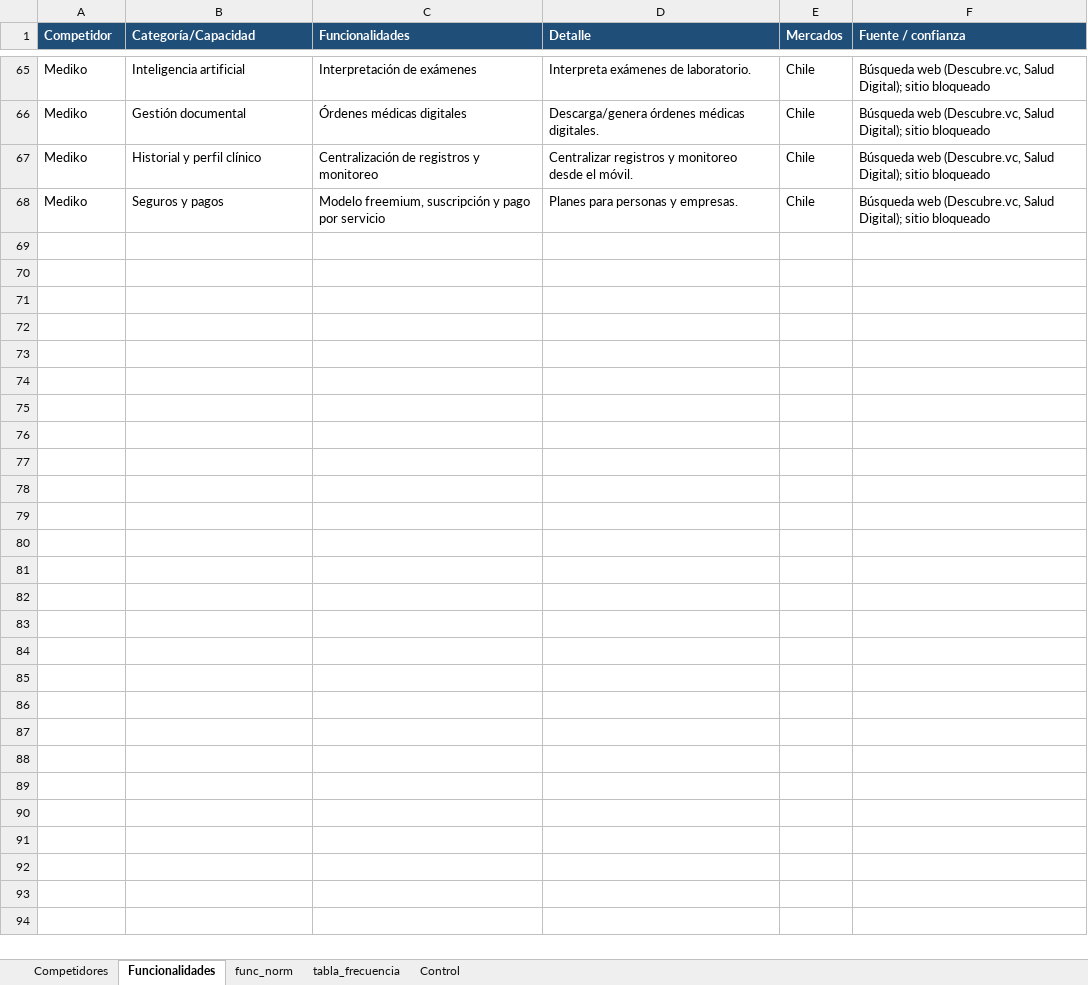
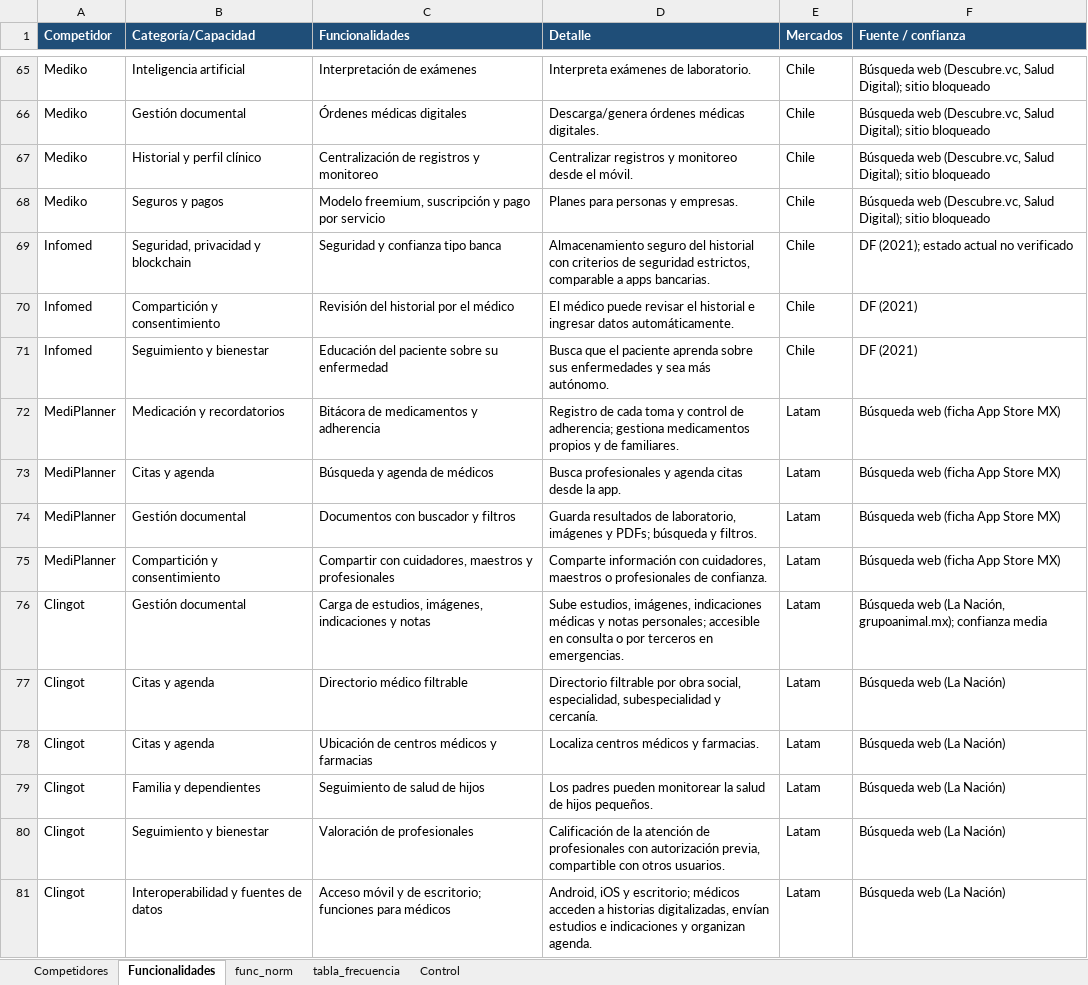
Before and after one commit to sdelafuenteb/Anamnesis, an Excel workbook: Outputs/Benchmark_Anamnesis.xlsx, sheet Funcionalidades, drawn as a sheet; only a part is shown, gaps mark what is left out; values as stored, in another font and other column widths than the file's, no borders; the diff names each change by its address in the sheet, - before the commit and + after, or states it on an @@ line.

```diff
--- a/Outputs/Benchmark_Anamnesis.xlsx (sheet Funcionalidades)
+++ b/Outputs/Benchmark_Anamnesis.xlsx (sheet Funcionalidades)
+row 69: Infomed | Seguridad, privacidad y blockchain | Seguridad y confianza tipo banca | Almacenamiento seguro del historial con criterios de seguridad estrictos, comparable a apps bancarias. | Chile | DF (2021); estado actual no verificado
+row 70: Infomed | Compartición y consentimiento | Revisión del historial por el médico | El médico puede revisar el historial e ingresar datos automáticamente. | Chile | DF (2021)
+row 71: Infomed | Seguimiento y bienestar | Educación del paciente sobre su enfermedad | Busca que el paciente aprenda sobre sus enfermedades y sea más autónomo. | Chile | DF (2021)
+row 72: MediPlanner | Medicación y recordatorios | Bitácora de medicamentos y adherencia | Registro de cada toma y control de adherencia; gestiona medicamentos propios y de familiares. | Latam | Búsqueda web (ficha App Store MX)
+row 73: MediPlanner | Citas y agenda | Búsqueda y agenda de médicos | Busca profesionales y agenda citas desde la app. | Latam | Búsqueda web (ficha App Store MX)
+row 74: MediPlanner | Gestión documental | Documentos con buscador y filtros | Guarda resultados de laboratorio, imágenes y PDFs; búsqueda y filtros. | Latam | Búsqueda web (ficha App Store MX)
+row 75: MediPlanner | Compartición y consentimiento | Compartir con cuidadores, maestros y profesionales | Comparte información con cuidadores, maestros o profesionales de confianza. | Latam | Búsqueda web (ficha App Store MX)
+row 76: Clingot | Gestión documental | Carga de estudios, imágenes, indicaciones y notas | Sube estudios, imágenes, indicaciones médicas y notas personales; accesible en consulta o por terceros en emergencias. | Latam | Búsqueda web (La Nación, grupoanimal.mx); confianza media
+row 77: Clingot | Citas y agenda | Directorio médico filtrable | Directorio filtrable por obra social, especialidad, subespecialidad y cercanía. | Latam | Búsqueda web (La Nación)
+row 78: Clingot | Citas y agenda | Ubicación de centros médicos y farmacias | Localiza centros médicos y farmacias. | Latam | Búsqueda web (La Nación)
+row 79: Clingot | Familia y dependientes | Seguimiento de salud de hijos | Los padres pueden monitorear la salud de hijos pequeños. | Latam | Búsqueda web (La Nación)
+row 80: Clingot | Seguimiento y bienestar | Valoración de profesionales | Calificación de la atención de profesionales con autorización previa, compartible con otros usuarios. | Latam | Búsqueda web (La Nación)
+row 81: Clingot | Interoperabilidad y fuentes de datos | Acceso móvil y de escritorio; funciones para médicos | Android, iOS y escritorio; médicos acceden a historias digitalizadas, envían estudios e indicaciones y organizan agenda. | Latam | Búsqueda web (La Nación)
```
Also changed, not shown: sheet Competidores, sheet Control.
